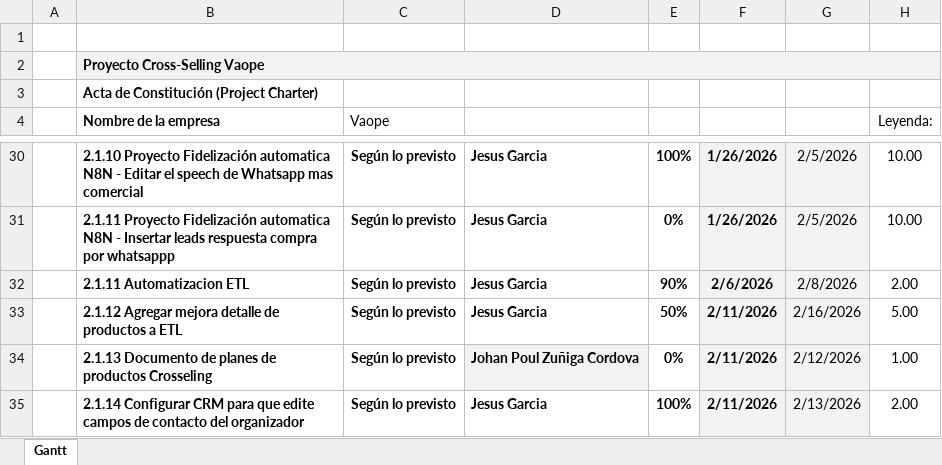
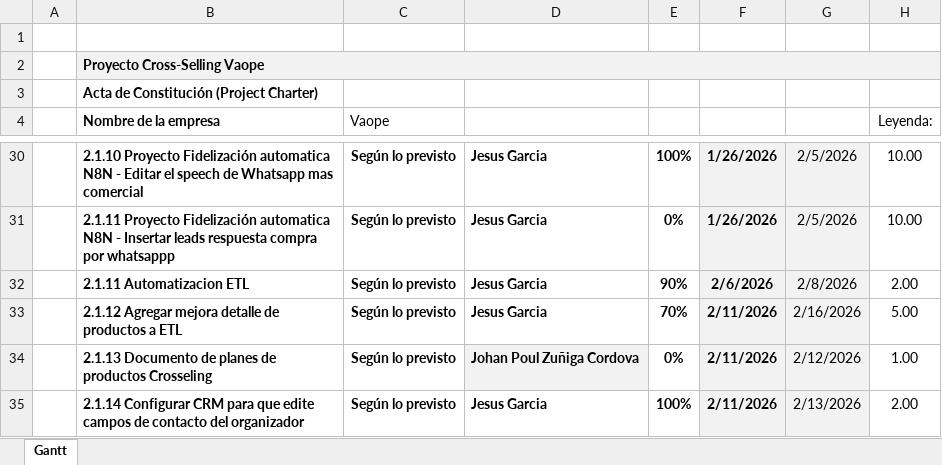
Before and after one commit to Johan1ZC/vaope-bi, an Excel workbook: 9_Documentacion/Proyecto_CrossSelling/CrossSelling_cronograma_Agil_v1.0.xlsx, sheet Gantt, drawn as a sheet; only a part is shown, gaps mark what is left out; values as stored, in another font and other column widths than the file's, no borders; conditional formats and table styles not drawn; the diff names each change by its address in the sheet, - before the commit and + after, or states it on an @@ line.

```diff
--- a/9_Documentacion/Proyecto_CrossSelling/CrossSelling_cronograma_Agil_v1.0.xlsx (sheet Gantt)
+++ b/9_Documentacion/Proyecto_CrossSelling/CrossSelling_cronograma_Agil_v1.0.xlsx (sheet Gantt)
-E33: 50%
+E33: 70%
```
Also changed, not shown: 18 other files.
